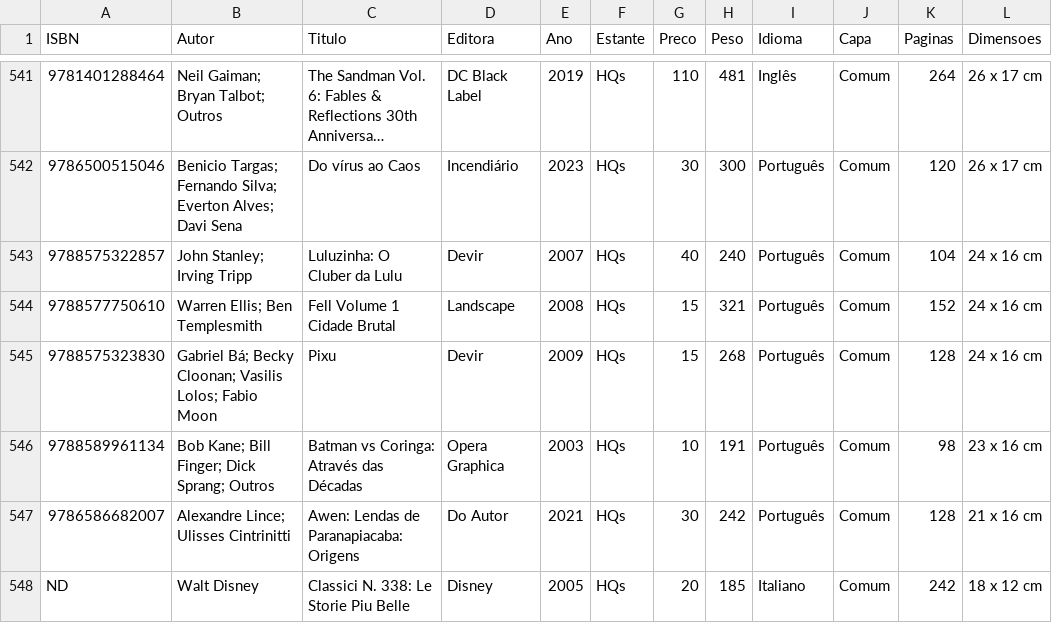
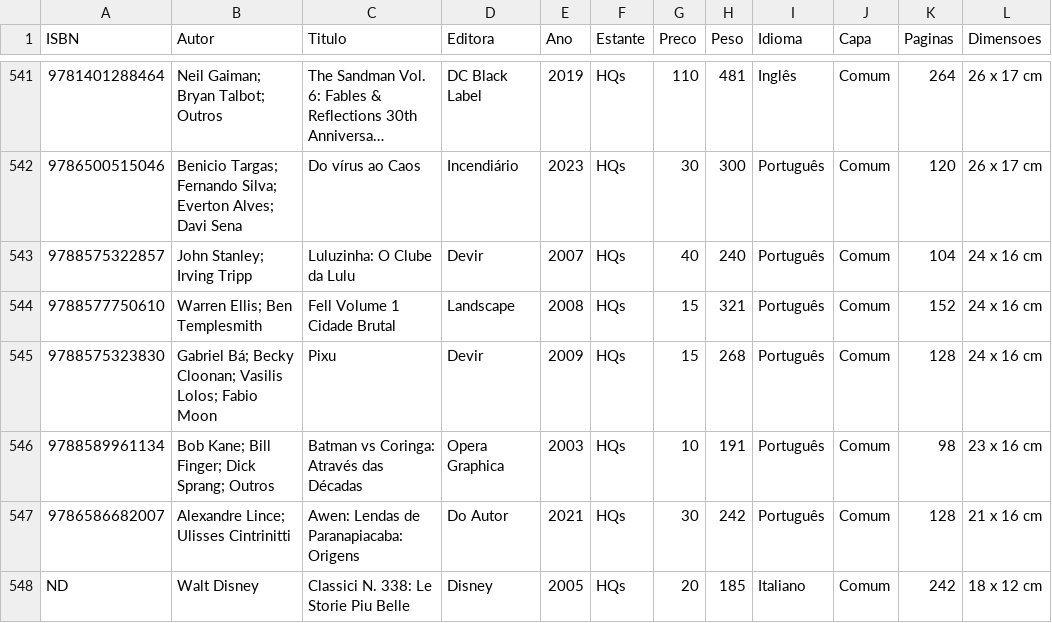
Before and after one commit to andguerreiro/sebomenostelas, a CSV file: catalogo.csv, drawn as a sheet; only a part is shown, gaps mark what is left out; long unchanged cells end in …; the diff names each change by its address in the sheet, - before the commit and + after, or states it on an @@ line.

Commit message:
Catalog updated

```diff
--- a/catalogo.csv
+++ b/catalogo.csv
-C543 (Titulo): Luluzinha: O Cluber da Lulu
+C543 (Titulo): Luluzinha: O Clube da Lulu
```
Also changed, not shown: 3 other files.
